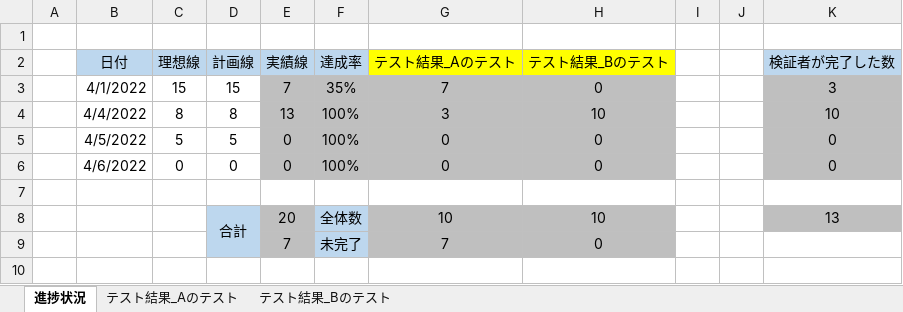
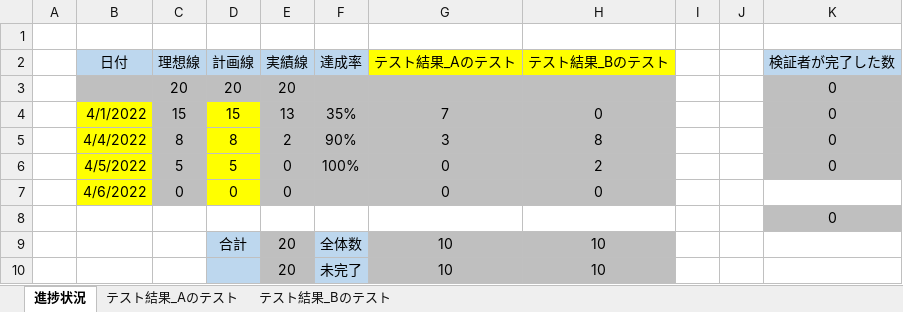
Before and after one commit to kenriki/IPAStudy, an Excel workbook: docs/進捗管理(バーンダウンチャート)_tmplate.xlsx, sheet 進捗状況, drawn as a sheet; values as stored, in another font and other column widths than the file's, no borders; charts and pictures not drawn; removed rows and columns are numbered as before the commit, all else as after; the diff names each change by its address in the sheet, - before the commit and + after, or states it on an @@ line.

Commit message:
修正

```diff
--- a/docs/進捗管理(バーンダウンチャート)_tmplate.xlsx (sheet 進捗状況)
+++ b/docs/進捗管理(バーンダウンチャート)_tmplate.xlsx (sheet 進捗状況)
+row 3:  |  | 20 | 20 | 20 |  |  |  |  |  | 0
-B4:B7 fill: none
+B4:B7 fill: #FFFF00
-C4:C7 fill: none
+C4:C7 fill: #BFBFBF
-D4:D7 fill: none
+D4:D7 fill: #FFFF00
-E4 (実績線): 7
+E4 (実績線): 13
-K4 (検証者が完了した数): 3
+K4 (検証者が完了した数): 0
-E5 (実績線): 13
+E5 (実績線): 2
-F5 (達成率): 100%
+F5 (達成率): 90%
-H5 (テスト結果_Bのテスト): 10
+H5 (テスト結果_Bのテスト): 8
-K5 (検証者が完了した数): 10
+K5 (検証者が完了した数): 0
-H6 (テスト結果_Bのテスト): 0
+H6 (テスト結果_Bのテスト): 2
-F7 (達成率): 100%
+F7 (達成率): (empty)
-K7 (検証者が完了した数): 0
+K7 (検証者が完了した数): (empty)
-K7 fill: #BFBFBF
+K7 fill: none
-K8 (検証者が完了した数): (empty)
+K8 (検証者が完了した数): 0
-K8 fill: none
+K8 fill: #BFBFBF
-D8:D9 merged
-K9 (検証者が完了した数): 13
+K9 (検証者が完了した数): (empty)
-K9 fill: #BFBFBF
+K9 fill: none
-row 9:  |  |  |  | 7 | 未完了 | 7 | 0
+row 10:  |  |  |  | 20 | 未完了 | 10 | 10
```
Also changed, not shown: sheet テスト結果_Bのテスト, sheet テスト結果_Aのテスト, formulas that keep their value, charts or pictures.
